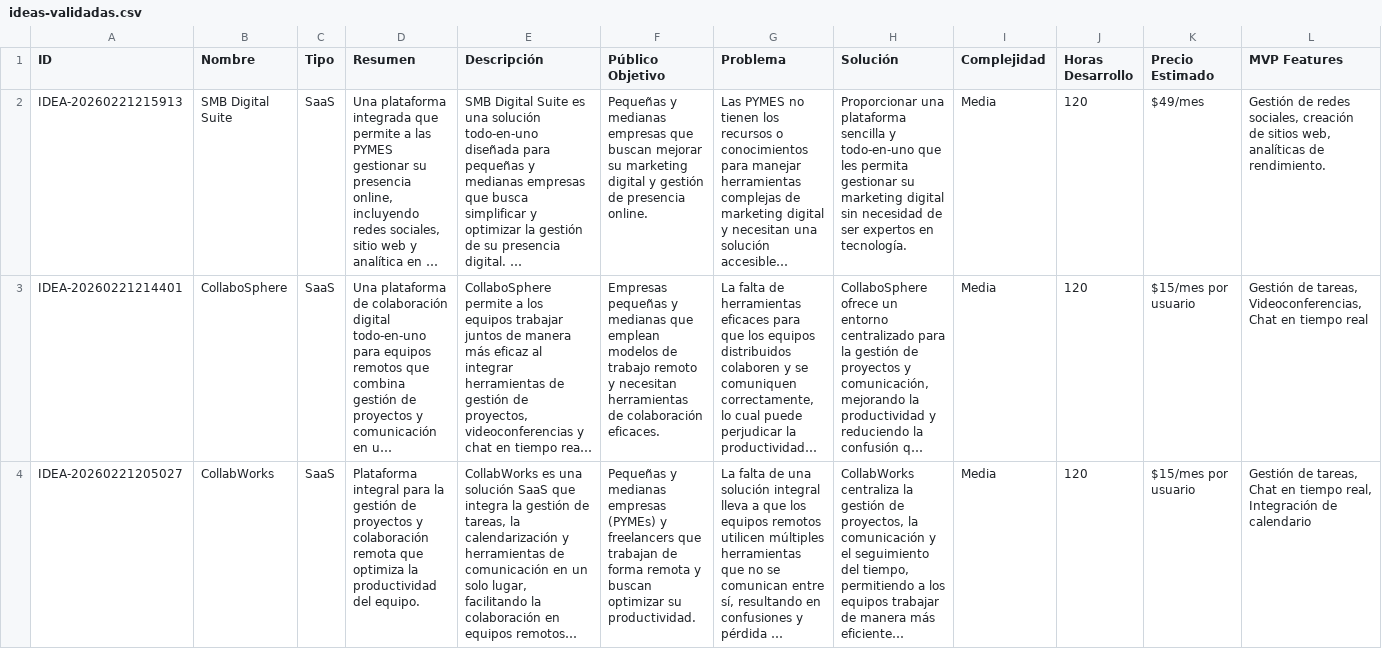
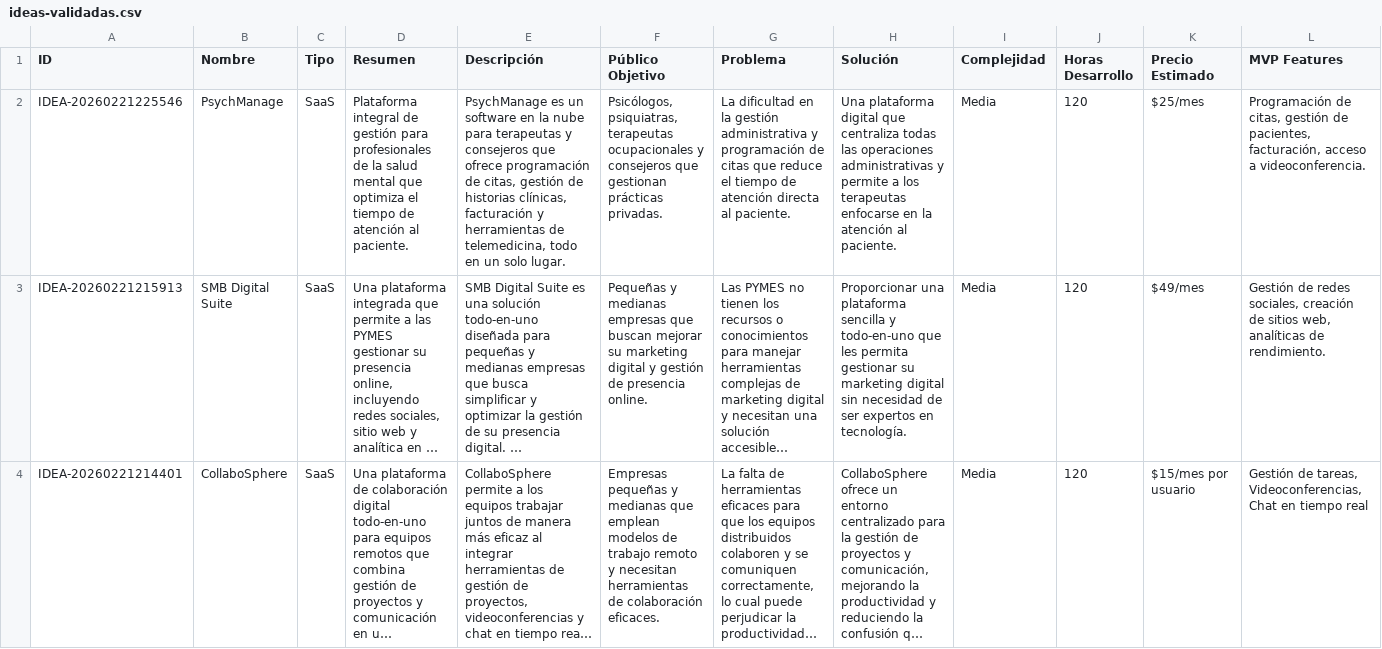
Before and after one commit to mipromptingeniering-alt/idea-validator-ai, a CSV file: data/ideas-validadas.csv, drawn as a sheet; only a part is shown; the shorter side is filled out with more unchanged rows; long unchanged cells end in …; rows hold the shown columns only; the diff names each change by its address in the sheet, - before the commit and + after, or states it on an @@ line.

```diff
--- a/data/ideas-validadas.csv
+++ b/data/ideas-validadas.csv
+row 2: IDEA-20260221225546 | PsychManage | SaaS | Plataforma integral de gestión para profesionales de la salud mental que optimiza el tiempo de atención al paciente. | PsychManage es un software en la nube para terapeutas y consejeros que ofrece programación de citas, gestión de historias clínicas, facturación y herramientas de telemedicina, todo en un solo lugar. | Psicólogos, psiquiatras, terapeutas ocupacionales y consejeros que gestionan prácticas privadas. | La dificultad en la gestión administrativa y programación de citas que reduce el tiempo de atención directa al paciente. | Una plataforma digital que centraliza todas las operaciones administrativas y permite a los terapeutas enfocarse en la atención al paciente. | Media | 120 | $25/mes | Programación de citas, gestión de pacientes, facturación, acceso a videoconferencia.
```
Also changed, not shown: 4 other files.
